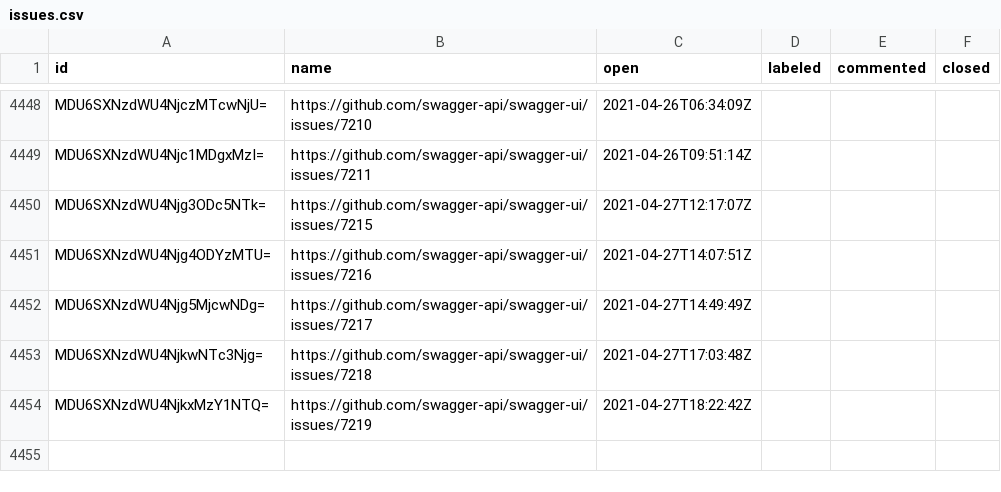
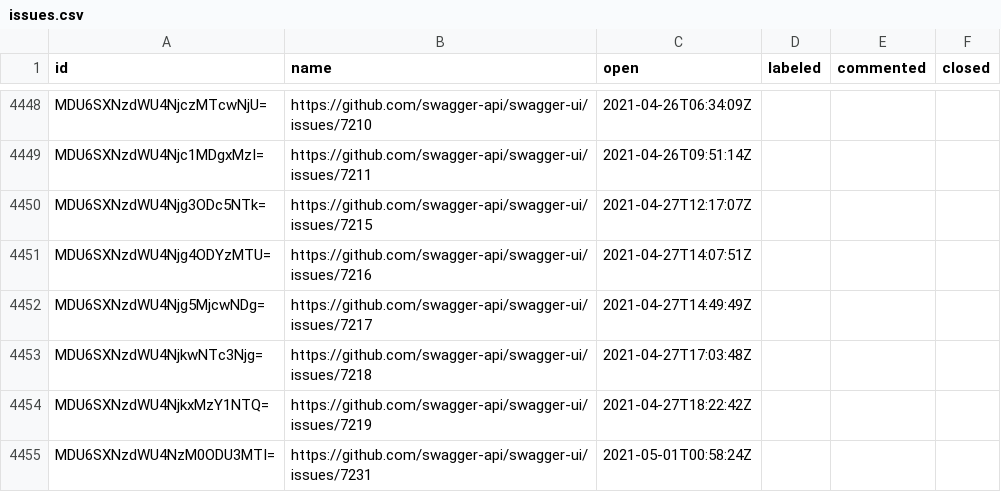
Before and after one commit to SmartBear/swagger-oselvar-metrics, a CSV file: data/swagger-api/swagger-ui/issues.csv, drawn as a sheet; only a part is shown, gaps mark what is left out; the diff names each change by its address in the sheet, - before the commit and + after, or states it on an @@ line.

```diff
--- a/data/swagger-api/swagger-ui/issues.csv
+++ b/data/swagger-api/swagger-ui/issues.csv
+row 4455: MDU6SXNzdWU4NzM0ODU3MTI= | https://github.com/swagger-api/swagger-ui/issues/7231 | 2021-05-01T00:58:24Z
```
